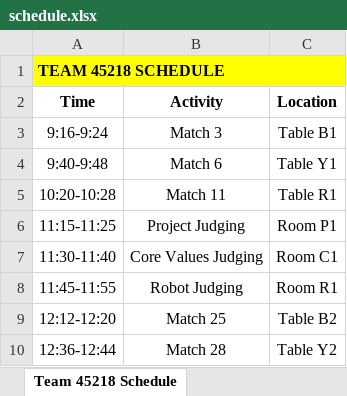
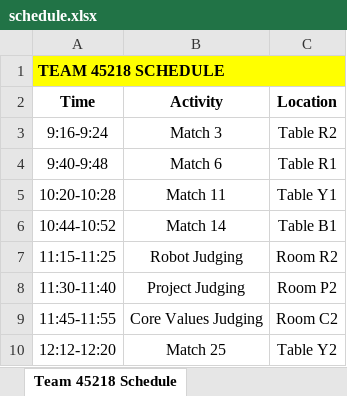
Before and after one commit to Mechanical-Advantage/FLLScoring2019, an Excel workbook: scheduler/schedule.xlsx, sheet Team 45218 Schedule, drawn as a sheet; values as stored, in another font and other column widths than the file's, no borders; removed rows and columns are numbered as before the commit, all else as after; the diff names each change by its address in the sheet, - before the commit and + after, or states it on an @@ line.

Commit message:
Updated schedule

```diff
--- a/scheduler/schedule.xlsx (sheet Team 45218 Schedule)
+++ b/scheduler/schedule.xlsx (sheet Team 45218 Schedule)
-C3 (Location): Table B1
+C3 (Location): Table R2
-C4 (Location): Table Y1
+C4 (Location): Table R1
-C5 (Location): Table R1
+C5 (Location): Table Y1
+row 6: 10:44-10:52 | Match 14 | Table B1
-B7 (Activity): Project Judging
+B7 (Activity): Robot Judging
-C7 (Location): Room P1
+C7 (Location): Room R2
-B8 (Activity): Core Values Judging
+B8 (Activity): Project Judging
-C8 (Location): Room C1
+C8 (Location): Room P2
-B9 (Activity): Robot Judging
+B9 (Activity): Core Values Judging
-C9 (Location): Room R1
+C9 (Location): Room C2
-C10 (Location): Table B2
+C10 (Location): Table Y2
-row 10: 12:36-12:44 | Match 28 | Table Y2
```
Also changed, not shown: sheet All Matches, sheet Match Schedule, sheet Judging Schedule, sheet Team 40010 Schedule, sheet Team 46660 Schedule, sheet Team 34259 Schedule, 34 more sheets, other sheet tabs, 1 other file.
